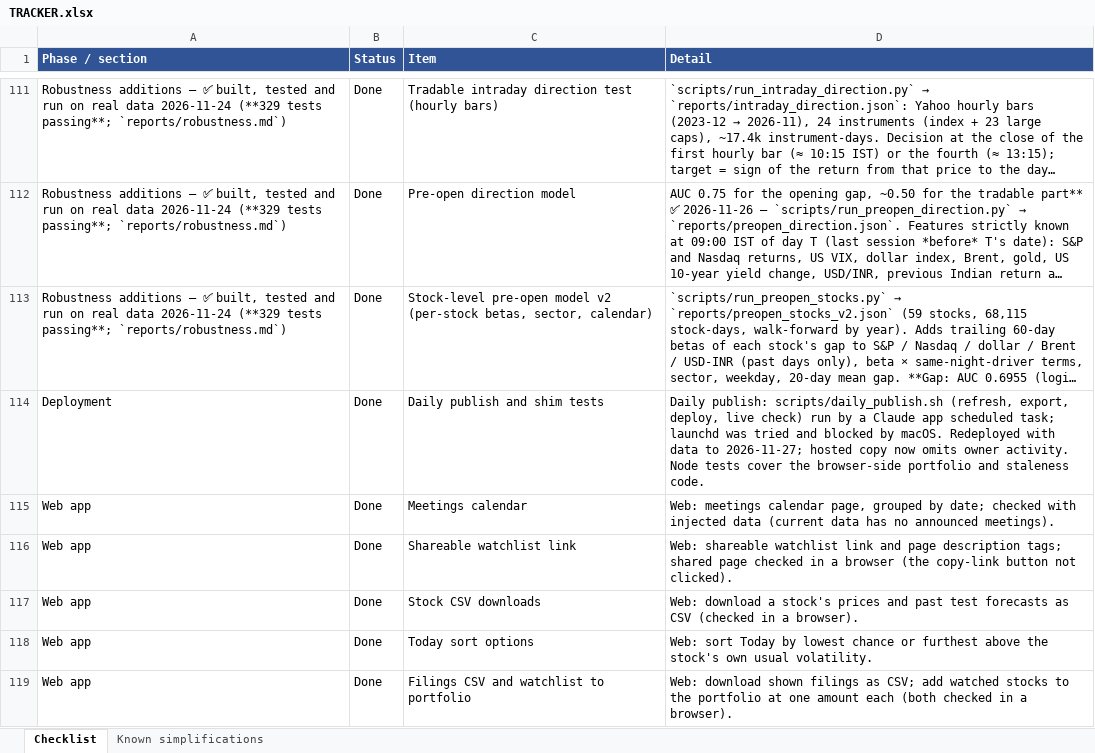
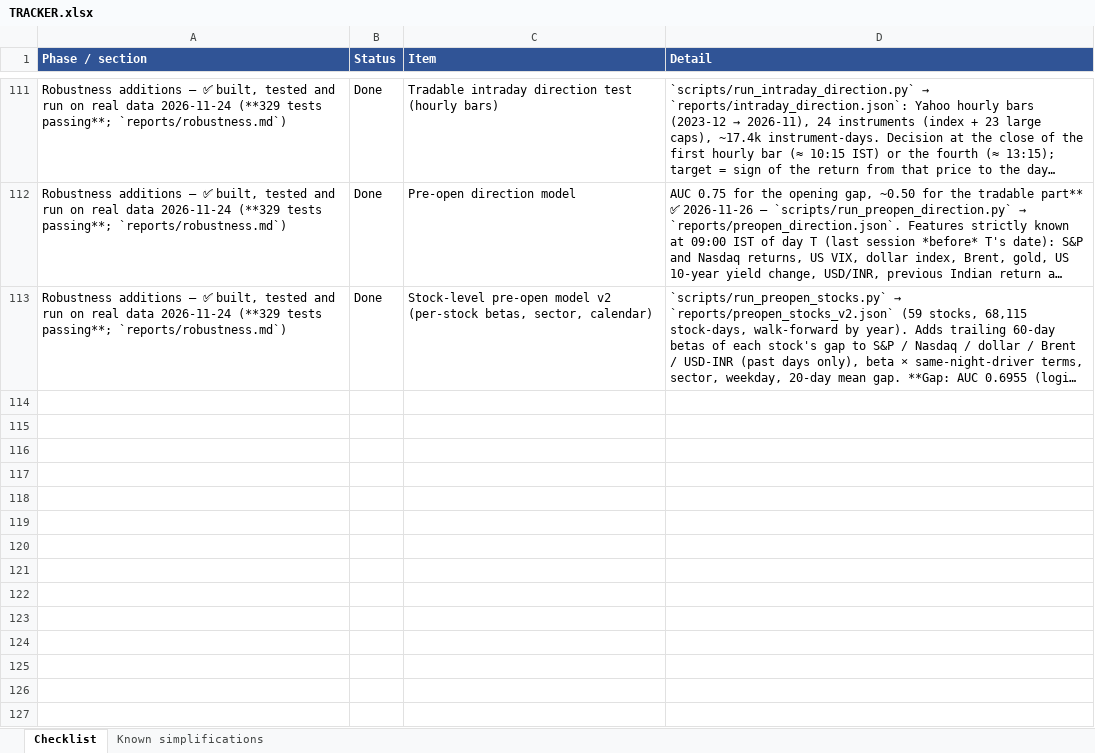
Before and after one commit to vikasmanjunath-dev/NIFTY50, an Excel workbook: TRACKER.xlsx, sheet Checklist, drawn as a sheet; only a part is shown, gaps mark what is left out; long unchanged cells end in …; values as stored, in another font and other column widths than the file's, no borders; the diff names each change by its address in the sheet, - before the commit and + after, or states it on an @@ line.

```diff
--- a/TRACKER.xlsx (sheet Checklist)
+++ b/TRACKER.xlsx (sheet Checklist)
-row 114: Deployment | Done | Daily publish and shim tests | Daily publish: scripts/daily_publish.sh (refresh, export, deploy, live check) run by a Claude app scheduled task; launchd was tried and blocked by macOS. Redeployed with data to 2026-11-27; hosted copy now omits owner activity. Node tests cover the browser-side portfolio and staleness code.
-row 115: Web app | Done | Meetings calendar | Web: meetings calendar page, grouped by date; checked with injected data (current data has no announced meetings).
-row 116: Web app | Done | Shareable watchlist link | Web: shareable watchlist link and page description tags; shared page checked in a browser (the copy-link button not clicked).
-row 117: Web app | Done | Stock CSV downloads | Web: download a stock's prices and past test forecasts as CSV (checked in a browser).
-row 118: Web app | Done | Today sort options | Web: sort Today by lowest chance or furthest above the stock's own usual volatility.
-row 119: Web app | Done | Filings CSV and watchlist to portfolio | Web: download shown filings as CSV; add watched stocks to the portfolio at one amount each (both checked in a browser).
```
Also changed, not shown: 3 other files.
